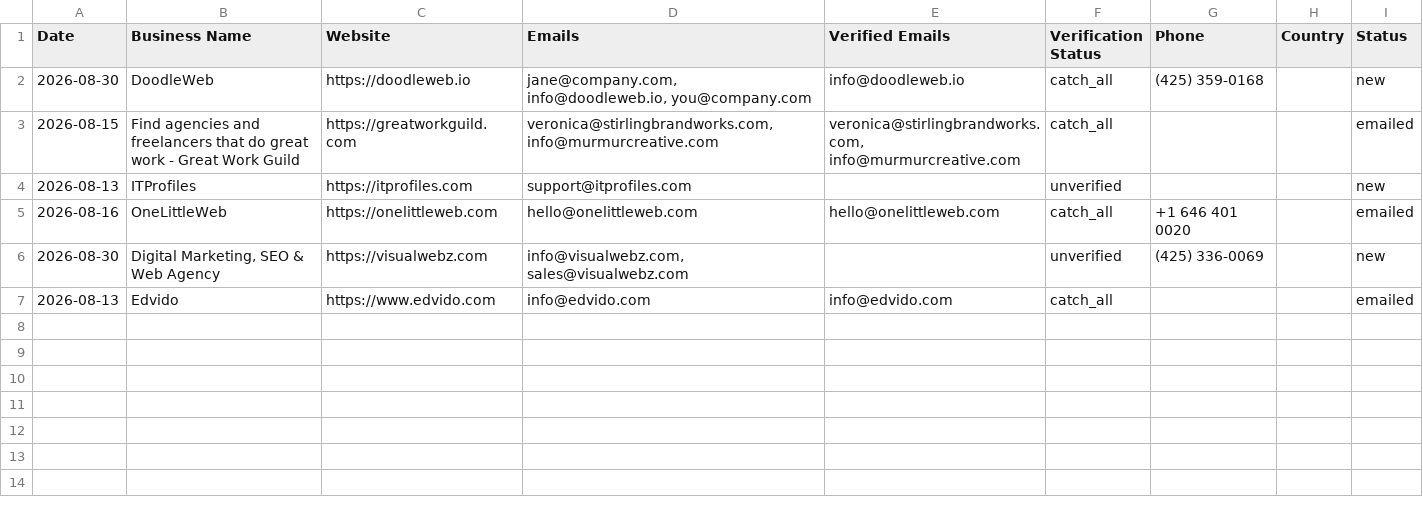
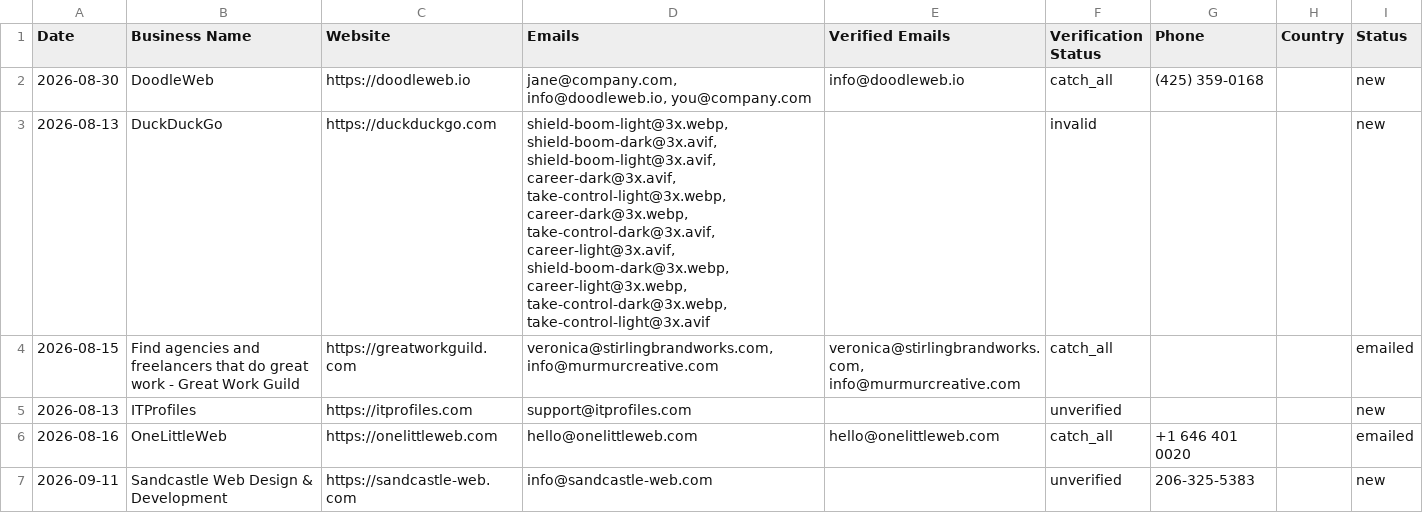
Before and after one commit to zestmastral-glitch/AI-B2B-Lead-Finder, a CSV file: data/results_Seattle_USA.csv, drawn as a sheet; removed rows and columns are numbered as before the commit, all else as after; the diff names each change by its address in the sheet, - before the commit and + after, or states it on an @@ line.

```diff
--- a/data/results_Seattle_USA.csv
+++ b/data/results_Seattle_USA.csv
+row 3: 2026-08-13 | DuckDuckGo | https://duckduckgo.com | shield-boom-light@3x.webp, shield-boom-dark@3x.avif, shield-boom-light@3x.avif, career-dark@3x.avif, take-control-light@3x.webp, career-dark@3x.webp, take-control-dark@3x.avif, career-light@3x.avif, shield-boom-dark@3x.webp, career-light@3x.webp, take-control-dark@3x.webp, take-control-light@3x.avif |  | invalid |  |  | new
-row 6: 2026-08-30 | Digital Marketing, SEO & Web Agency | https://visualwebz.com | info@visualwebz.com, sales@visualwebz.com |  | unverified | (425) 336-0069 |  | new
-row 7: 2026-08-13 | Edvido | https://www.edvido.com | info@edvido.com | info@edvido.com | catch_all |  |  | emailed
+row 7: 2026-09-11 | Sandcastle Web Design & Development | https://sandcastle-web.com | info@sandcastle-web.com |  | unverified | 206-325-5383 |  | new
```
Also changed, not shown: 2 other files.
